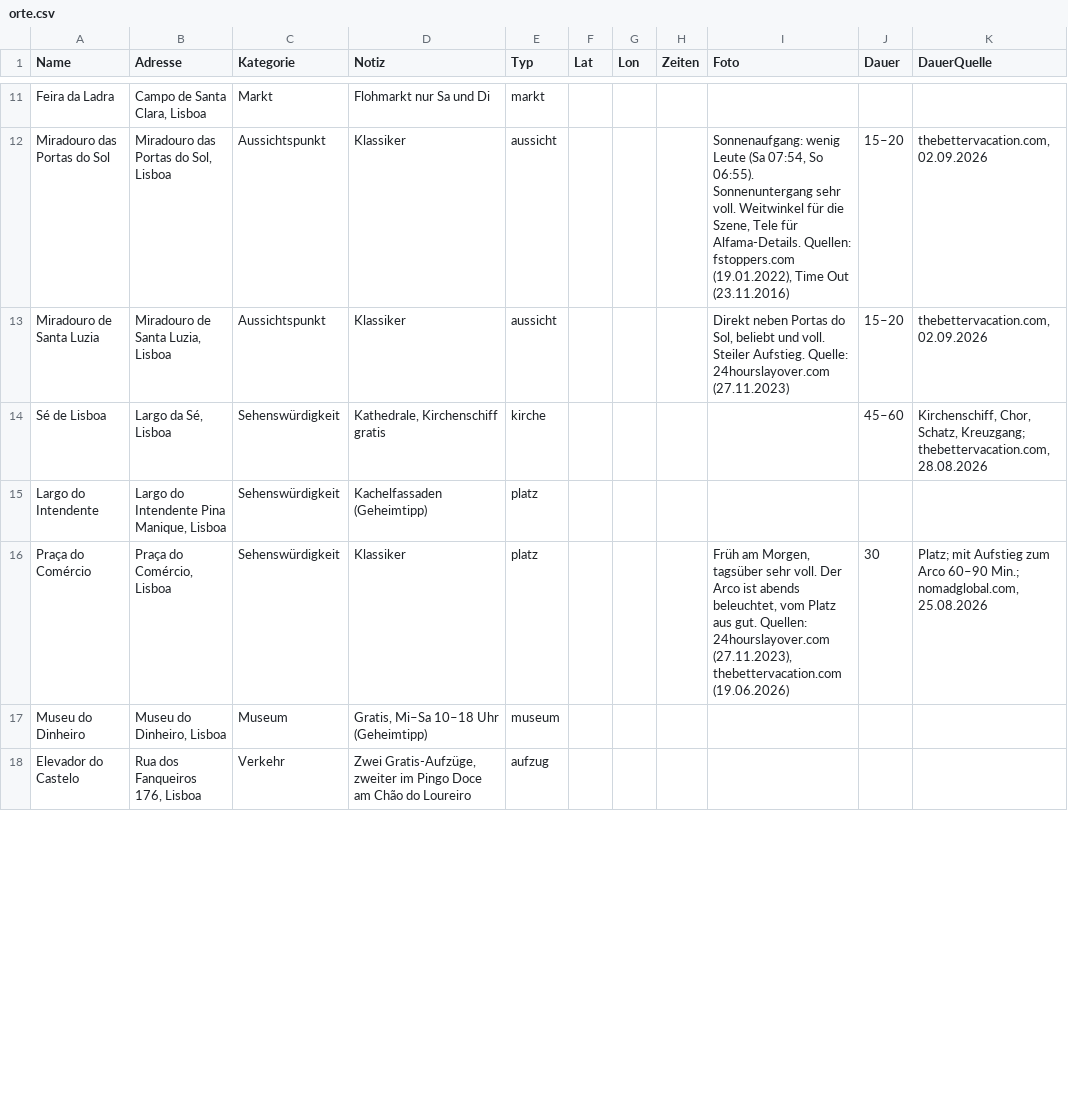
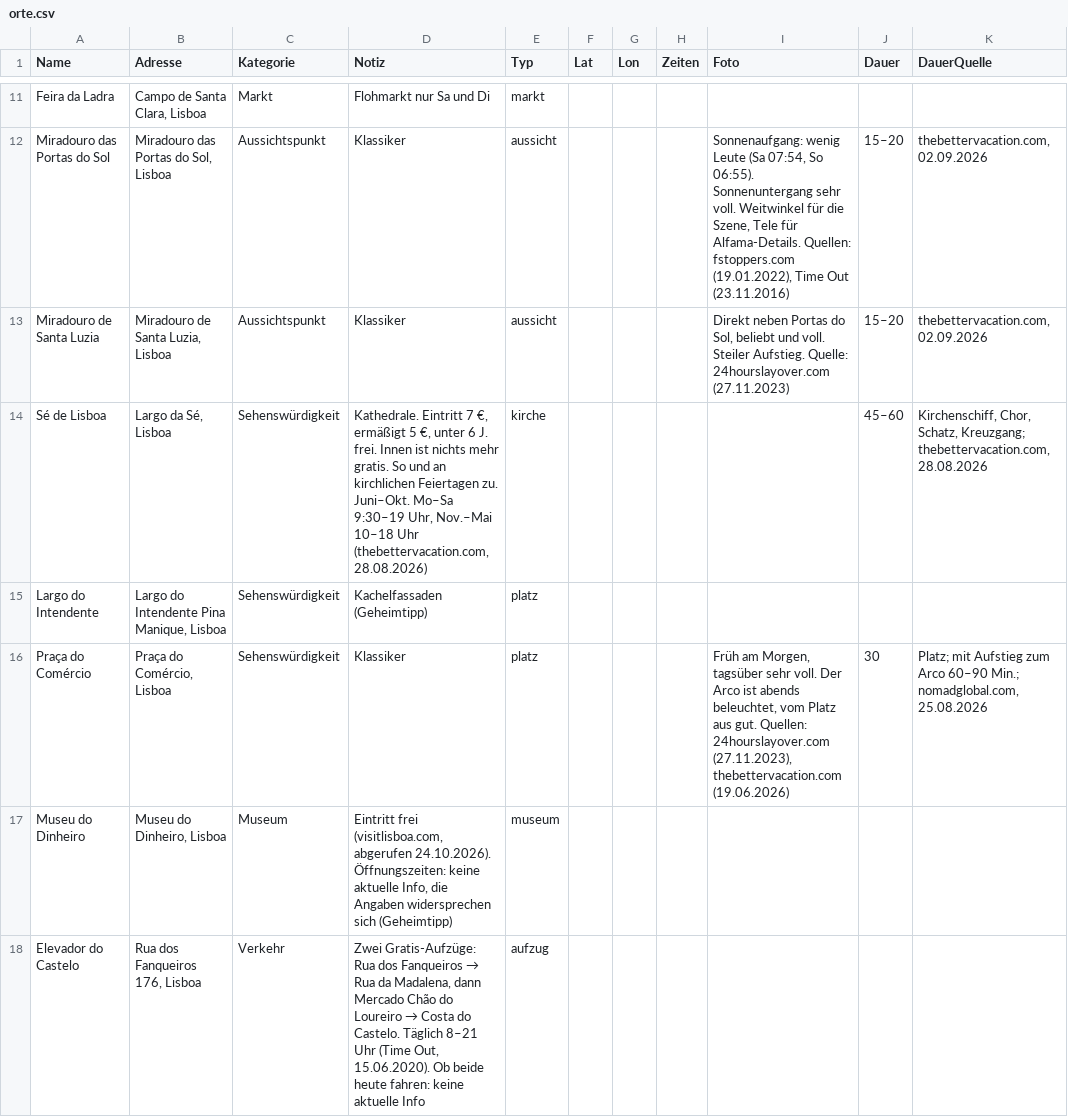
Before and after one commit to CUK999/Fasan-Karte, a CSV file: data/orte.csv, drawn as a sheet; only a part is shown, gaps mark what is left out; the diff covers the shown part only.

```diff
--- a/data/orte.csv
+++ b/data/orte.csv
@@ -13,6 +13,6 @@ Miradouro das Portas do Sol,"Miradouro das Portas do Sol, Lisboa",Aussichtspunkt
 Miradouro de Santa Luzia,"Miradouro de Santa Luzia, Lisboa",Aussichtspunkt,Klassiker,aussicht,,,,"Direkt neben Portas do Sol, beliebt und voll. Steiler Aufstieg. Quelle: 24hourslayover.com (27.11.2023)",15–20,"thebettervacation.com, 02.09.2026"
-Sé de Lisboa,"Largo da Sé, Lisboa",Sehenswürdigkeit,"Kathedrale, Kirchenschiff gratis",kirche,,,,,45–60,"Kirchenschiff, Chor, Schatz, Kreuzgang; thebettervacation.com, 28.08.2026"
+Sé de Lisboa,"Largo da Sé, Lisboa",Sehenswürdigkeit,"Kathedrale. Eintritt 7 €, ermäßigt 5 €, unter 6 J. frei. Innen ist nichts mehr gratis. So und an kirchlichen Feiertagen zu. Juni–Okt. Mo–Sa 9:30–19 Uhr, Nov.–Mai 10–18 Uhr (thebettervacation.com, 28.08.2026)",kirche,,,,,45–60,"Kirchenschiff, Chor, Schatz, Kreuzgang; thebettervacation.com, 28.08.2026"
 Largo do Intendente,"Largo do Intendente Pina Manique, Lisboa",Sehenswürdigkeit,Kachelfassaden (Geheimtipp),platz,,,,,,
 Praça do Comércio,"Praça do Comércio, Lisboa",Sehenswürdigkeit,Klassiker,platz,,,,"Früh am Morgen, tagsüber sehr voll. Der Arco ist abends beleuchtet, vom Platz aus gut. Quellen: 24hourslayover.com (27.11.2023), thebettervacation.com (19.06.2026)",30,"Platz; mit Aufstieg zum Arco 60–90 Min.; nomadglobal.com, 25.08.2026"
-Museu do Dinheiro,"Museu do Dinheiro, Lisboa",Museum,"Gratis, Mi–Sa 10–18 Uhr (Geheimtipp)",museum,,,,,,
-Elevador do Castelo,"Rua dos Fanqueiros 176, Lisboa",Verkehr,"Zwei Gratis-Aufzüge, zweiter im Pingo Doce am Chão do Loureiro",aufzug,,,,,,
+Museu do Dinheiro,"Museu do Dinheiro, Lisboa",Museum,"Eintritt frei (visitlisboa.com, abgerufen 24.10.2026). Öffnungszeiten: keine aktuelle Info, die Angaben widersprechen sich (Geheimtipp)",museum,,,,,,
+Elevador do Castelo,"Rua dos Fanqueiros 176, Lisboa",Verkehr,"Zwei Gratis-Aufzüge: Rua dos Fanqueiros → Rua da Madalena, dann Mercado Chão do Loureiro → Costa do Castelo. Täglich 8–21 Uhr (Time Out, 15.06.2020). Ob beide heute fahren: keine aktuelle Info",aufzug,,,,,,
```
Also changed, not shown: 17 edited cells elsewhere in this file, 8 other files.
